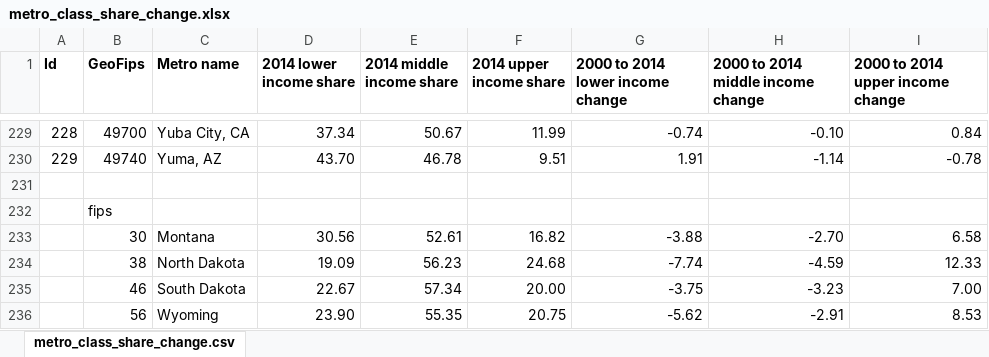
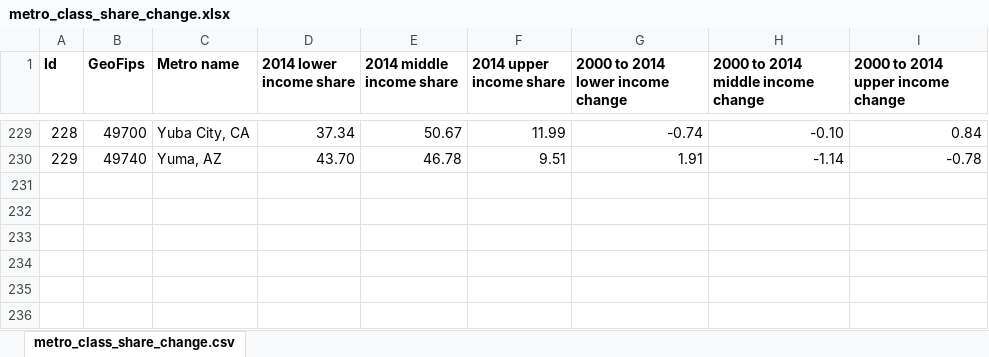
Before and after one commit to pewresearch/middle-class-data, an Excel workbook: metro_class_share_change.xlsx, sheet metro_class_share_change.csv, drawn as a sheet; only a part is shown, gaps mark what is left out; values as stored, in another font and other column widths than the file's, no borders; the diff names each change by its address in the sheet, - before the commit and + after, or states it on an @@ line.

Commit message:
Removed ghost column

```diff
--- a/metro_class_share_change.xlsx (sheet metro_class_share_change.csv)
+++ b/metro_class_share_change.xlsx (sheet metro_class_share_change.csv)
-row 231: (empty)
-row 232:  | fips
-row 233:  | 30 | Montana | 30.56 | 52.61 | 16.82 | -3.88 | -2.70 | 6.58
-row 234:  | 38 | North Dakota | 19.09 | 56.23 | 24.68 | -7.74 | -4.59 | 12.33
-row 235:  | 46 | South Dakota | 22.67 | 57.34 | 20.00 | -3.75 | -3.23 | 7.00
-row 236:  | 56 | Wyoming | 23.90 | 55.35 | 20.75 | -5.62 | -2.91 | 8.53
```
Also changed, not shown: 2 other files.
